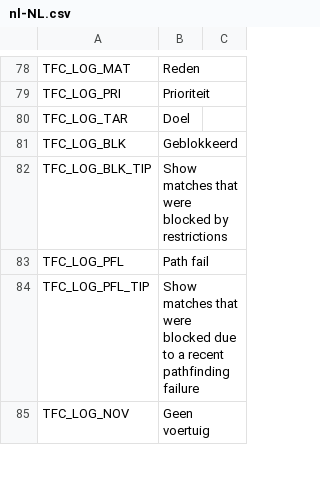
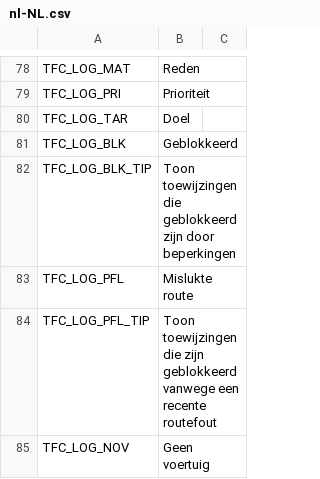
Before and after one commit to algernon-A/TransferController, a CSV file: Translations/nl-NL.csv, drawn as a sheet; only a part is shown, gaps mark what is left out; the diff covers the shown part only.

Commit message:
Update translations.

```diff
--- a/Translations/nl-NL.csv
+++ b/Translations/nl-NL.csv
@@ -82,3 +82,3 @@
-"TFC_LOG_BLK_TIP","Show matches that were blocked by restrictions"
-"TFC_LOG_PFL","Path fail"
-"TFC_LOG_PFL_TIP","Show matches that were blocked due to a recent pathfinding failure"
+"TFC_LOG_BLK_TIP","Toon toewijzingen die geblokkeerd zijn door beperkingen",""
+"TFC_LOG_PFL","Mislukte route",""
+"TFC_LOG_PFL_TIP","Toon toewijzingen die zijn geblokkeerd vanwege een recente routefout",""
```
Also changed, not shown: 6 edited cells elsewhere in this file.
